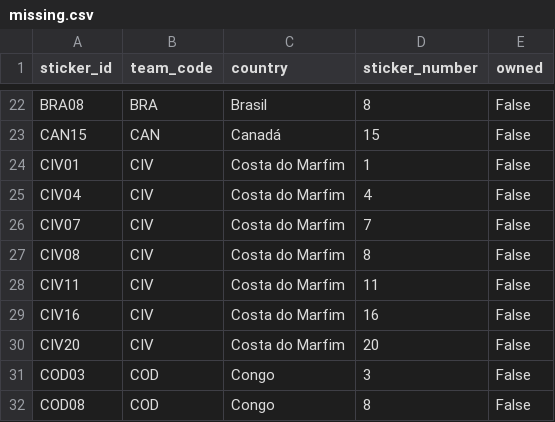
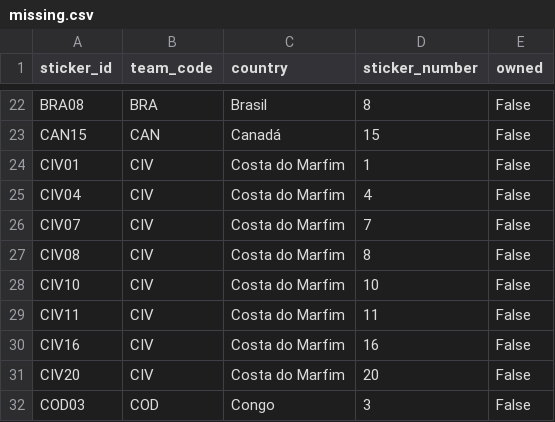
Before and after one commit to RafaSartorel/figurinhas-copa-2026, a CSV file: data/missing.csv, drawn as a sheet; only a part is shown, gaps mark what is left out; the shorter side is filled out with more unchanged rows; the diff names each change by its address in the sheet, - before the commit and + after, or states it on an @@ line.

```diff
--- a/data/missing.csv
+++ b/data/missing.csv
+row 28: CIV10 | CIV | Costa do Marfim | 10 | False
```
Also changed, not shown: data/owned.csv, 6 other files.
